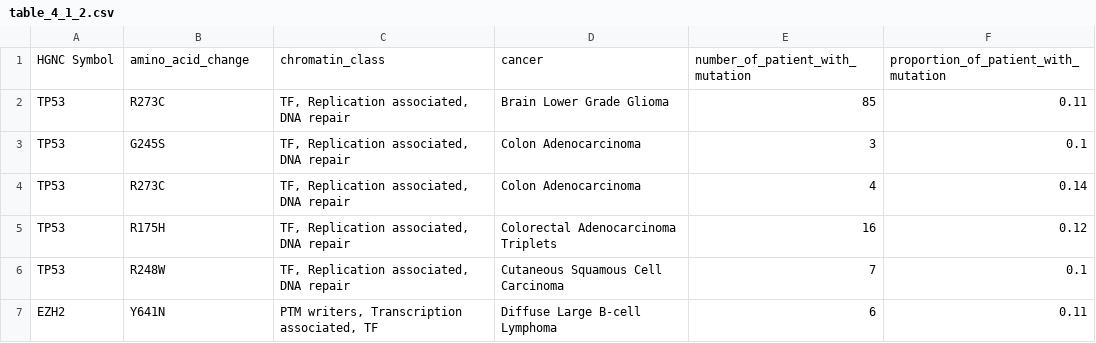
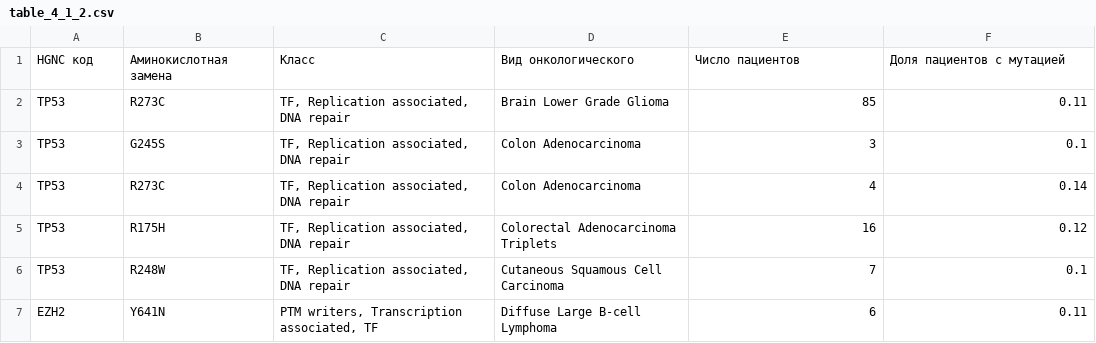
Before and after one commit to intbio/grant_2018_RNFmoluch, a CSV file: docs/2019/4.1.2/table_4_1_2.csv, drawn as a sheet; only a part is shown.

Commit message:
Update table_4_1_2.csv

```diff
--- a/docs/2019/4.1.2/table_4_1_2.csv
+++ b/docs/2019/4.1.2/table_4_1_2.csv
@@ -1,2 +1,2 @@
-HGNC Symbol,amino_acid_change,chromatin_class,cancer,number_of_patient_with_mutation,proportion_of_patient_with_mutation
+HGNC код ,Аминокислотная замена,Класс,Вид онкологического,Число пациентов,Доля пациентов с мутацией
 TP53,R273C,"TF, Replication associated, DNA repair",Brain Lower Grade Glioma,85,0.11
```
